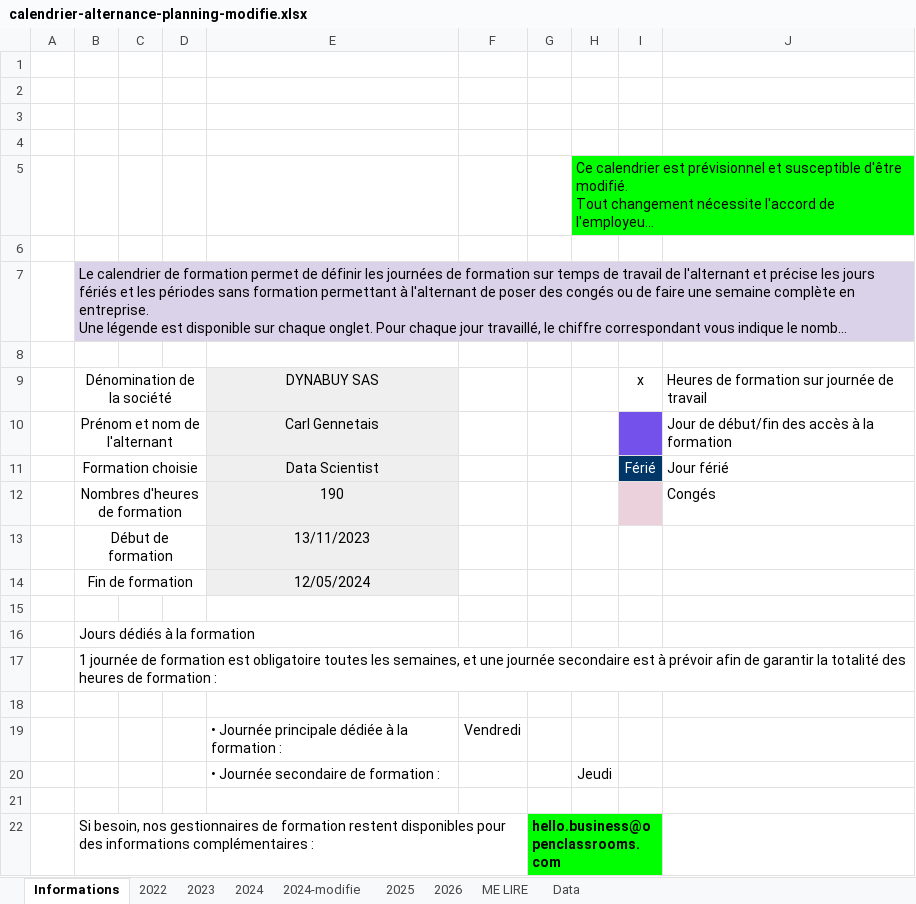
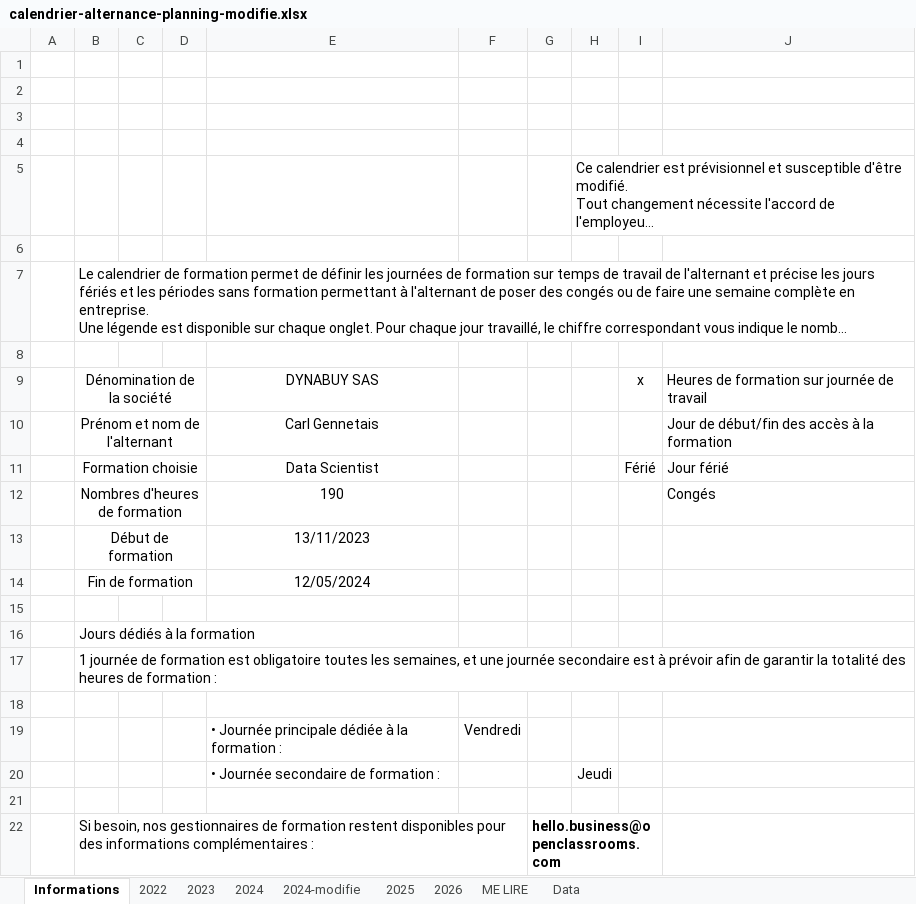
Before and after one commit to carlgennetais/P7_scoring_ML, an Excel workbook: planning/calendrier-alternance-planning-modifie.xlsx, sheet Informations, drawn as a sheet; long unchanged cells end in …; values as stored, in another font and other column widths than the file's, no borders; charts and pictures not drawn; the diff names each change by its address in the sheet, - before the commit and + after, or states it on an @@ line.

```diff
--- a/planning/calendrier-alternance-planning-modifie.xlsx (sheet Informations)
+++ b/planning/calendrier-alternance-planning-modifie.xlsx (sheet Informations)
-H5 fill: #00FF00
+H5 fill: none
-B7 fill: #D9D2E9
+B7 fill: none
-E9:E14 fill: #EFEFEF
+E9:E14 fill: none
-I10 fill: #7451EB
+I10 fill: none
@@ I11 fill: #003668 → none, text colour: #FFFFFF → black @@
-I12 fill: #EAD1DC
+I12 fill: none
-G22 fill: #00FF00
+G22 fill: none
```
Also changed, not shown: sheet 2026, sheet 2025, sheet 2024, sheet 2024-modifie, sheet Data, sheet 2023, 2 more sheets, formulas that keep their value, charts or pictures, 1 other file.
